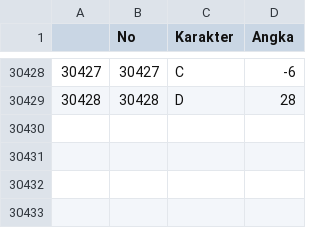
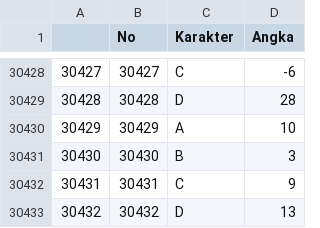
Before and after one commit to Nr5D/ManajemenData, a CSV file: data/cobasimpan.csv, drawn as a sheet; only a part is shown, gaps mark what is left out; the diff names each change by its address in the sheet, - before the commit and + after, or states it on an @@ line.

```diff
--- a/data/cobasimpan.csv
+++ b/data/cobasimpan.csv
+row 30430: 30429 | 30429 | A | 10
+row 30431: 30430 | 30430 | B | 3
+row 30432: 30431 | 30431 | C | 9
+row 30433: 30432 | 30432 | D | 13
```
